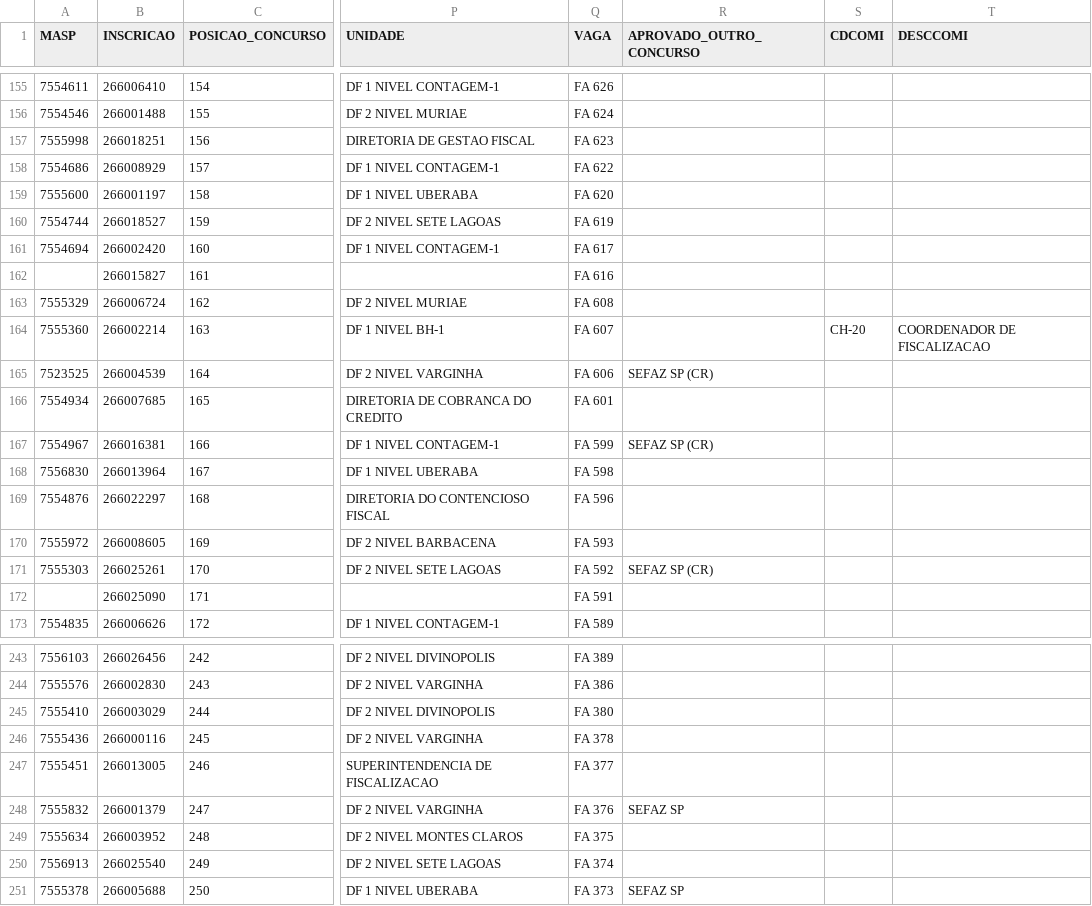
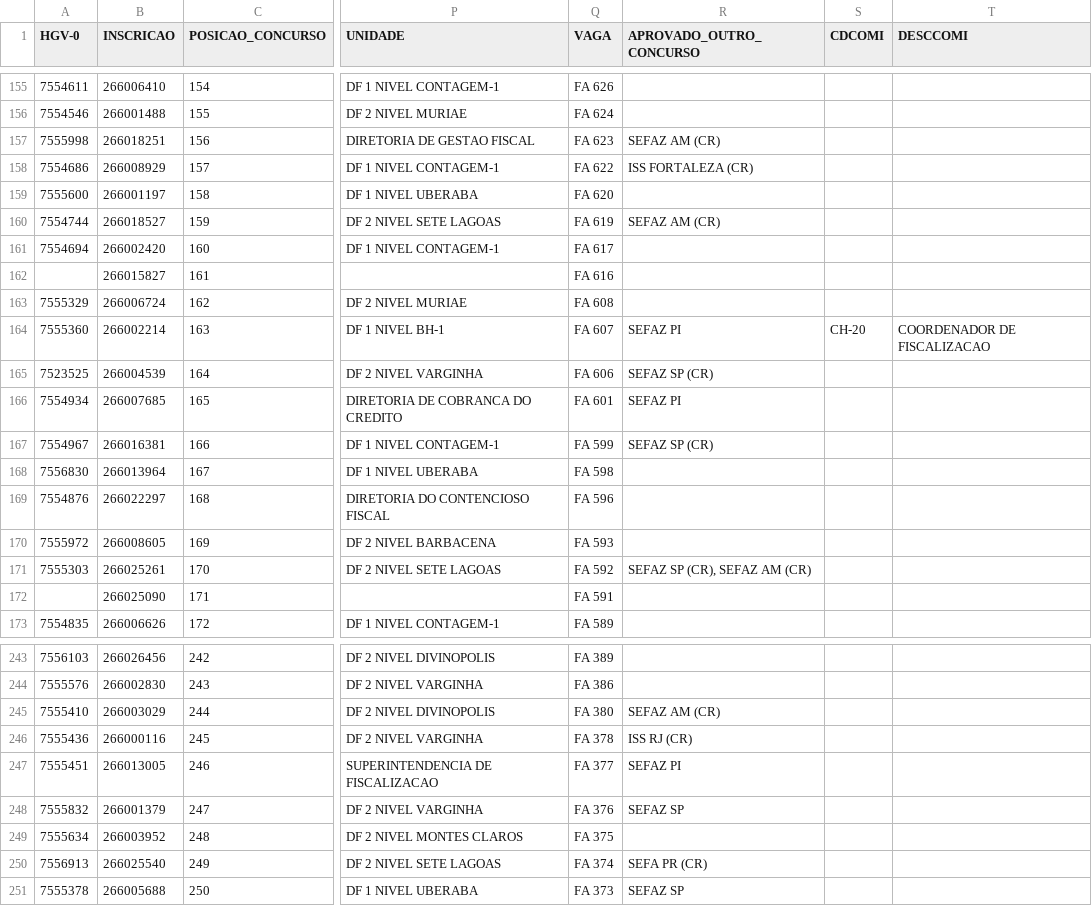
Before and after one commit to observatoriosefmg/observatoriosefmg.github.io, a CSV file: evasao/data/dados.csv, drawn as a sheet; only a part is shown, gaps mark what is left out; the diff covers the shown part only; the diff names each change by its address in the sheet, - before the commit and + after, or states it on an @@ line.

```diff
--- a/evasao/data/dados.csv
+++ b/evasao/data/dados.csv
-A1: MASP
+A1: HGV-0
-R157 (APROVADO_OUTRO_CONCURSO): (empty)
+R157 (APROVADO_OUTRO_CONCURSO): SEFAZ AM (CR)
-R158 (APROVADO_OUTRO_CONCURSO): (empty)
+R158 (APROVADO_OUTRO_CONCURSO): ISS FORTALEZA (CR)
-R160 (APROVADO_OUTRO_CONCURSO): (empty)
+R160 (APROVADO_OUTRO_CONCURSO): SEFAZ AM (CR)
-R164 (APROVADO_OUTRO_CONCURSO): (empty)
+R164 (APROVADO_OUTRO_CONCURSO): SEFAZ PI
-R166 (APROVADO_OUTRO_CONCURSO): (empty)
+R166 (APROVADO_OUTRO_CONCURSO): SEFAZ PI
-R171 (APROVADO_OUTRO_CONCURSO): SEFAZ SP (CR)
+R171 (APROVADO_OUTRO_CONCURSO): SEFAZ SP (CR), SEFAZ AM (CR)
-R245 (APROVADO_OUTRO_CONCURSO): (empty)
+R245 (APROVADO_OUTRO_CONCURSO): SEFAZ AM (CR)
-R246 (APROVADO_OUTRO_CONCURSO): (empty)
+R246 (APROVADO_OUTRO_CONCURSO): ISS RJ (CR)
-R247 (APROVADO_OUTRO_CONCURSO): (empty)
+R247 (APROVADO_OUTRO_CONCURSO): SEFAZ PI
-R250 (APROVADO_OUTRO_CONCURSO): (empty)
+R250 (APROVADO_OUTRO_CONCURSO): SEFA PR (CR)
```
Also changed, not shown: 76 edited cells elsewhere in this file, 6 other files.
